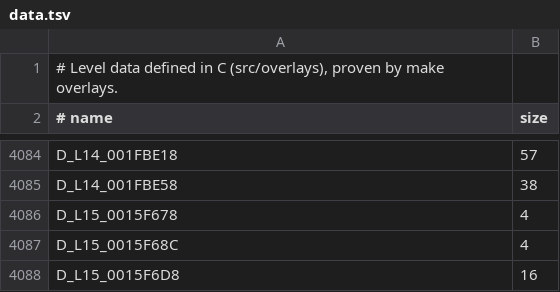
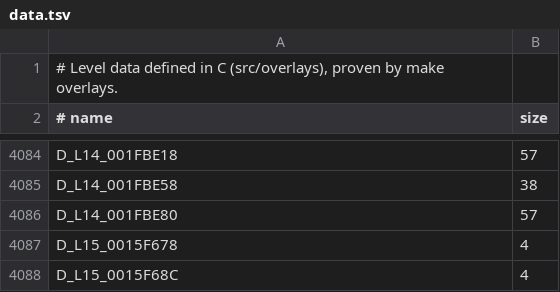
Before and after one commit to lombyte-project/Lombyte, a TSV file: config/overlays/us/data.tsv, drawn as a sheet; only a part is shown, gaps mark what is left out; the shorter side is filled out with more unchanged rows.

Commit message:
decomp: move D_L14_001FBE80 into src/overlays/l14/gameplay/entities/blarg_heavy_interceptor.c

```diff
--- a/config/overlays/us/data.tsv
+++ b/config/overlays/us/data.tsv
@@ -4085,2 +4085,3 @@ D_L14_001FBE18	57
 D_L14_001FBE58	38
+D_L14_001FBE80	57
 D_L15_0015F678	4
```
Also changed, not shown: 1 other file.
